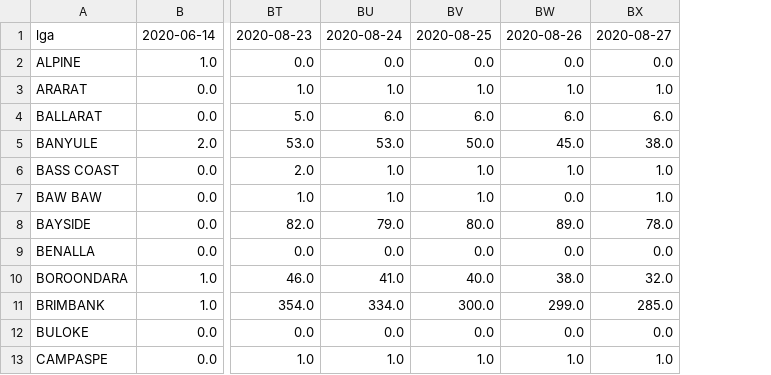
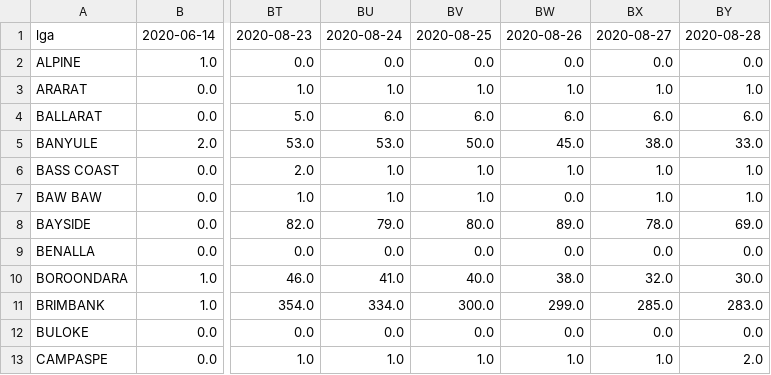
Before and after one commit to amanjit-gill-data/covid_vic_2020, a CSV file: data/all_dates.csv, drawn as a sheet; only a part is shown, gaps mark what is left out; the diff names each change by its address in the sheet, - before the commit and + after, or states it on an @@ line.

```diff
--- a/data/all_dates.csv
+++ b/data/all_dates.csv
+column BY, rows 1-13: 2020-08-28 | 0.0 | 1.0 | 6.0 | 33.0 | 1.0 | 1.0 | 69.0 | 0.0 | 30.0 | 283.0 | 0.0 | 2.0
```
Also changed, not shown: 4 other files.
